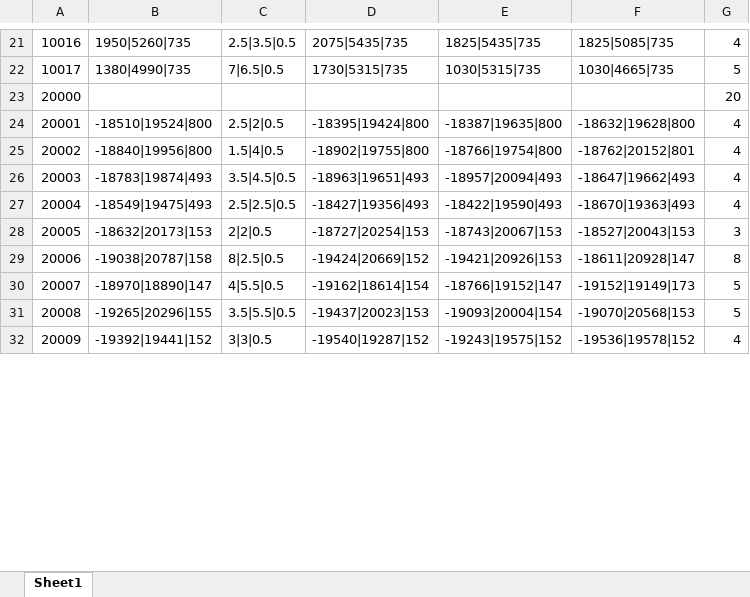
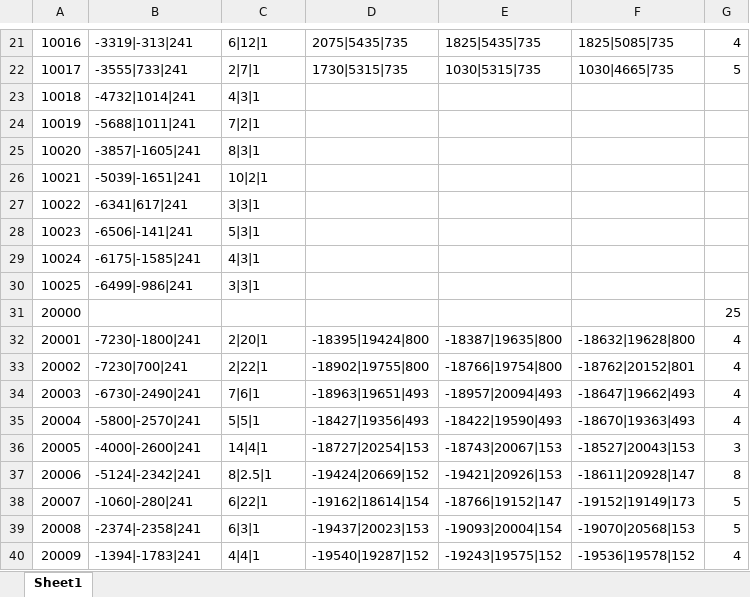
Before and after one commit to HKZUNITY/wolf, an Excel workbook: wolf/Excel/CoinsGenerate_金币生成表.xlsx, sheet Sheet1, drawn as a sheet; only a part is shown, gaps mark what is left out; values as stored, in another font and other column widths than the file's, no borders; addresses are those after the commit; the diff covers the shown part only; the diff names each change by its address in the sheet, - before the commit and + after, or states it on an @@ line.

```diff
--- a/wolf/Excel/CoinsGenerate_金币生成表.xlsx (sheet Sheet1)
+++ b/wolf/Excel/CoinsGenerate_金币生成表.xlsx (sheet Sheet1)
-B21: 1950|5260|735
+B21: -3319|-313|241
-C21: 2.5|3.5|0.5
+C21: 6|12|1
-B22: 1380|4990|735
+B22: -3555|733|241
-C22: 7|6.5|0.5
+C22: 2|7|1
+row 23: 10018 | -4732|1014|241 | 4|3|1
+row 24: 10019 | -5688|1011|241 | 7|2|1
+row 25: 10020 | -3857|-1605|241 | 8|3|1
+row 26: 10021 | -5039|-1651|241 | 10|2|1
+row 27: 10022 | -6341|617|241 | 3|3|1
+row 28: 10023 | -6506|-141|241 | 5|3|1
+row 29: 10024 | -6175|-1585|241 | 4|3|1
+row 30: 10025 | -6499|-986|241 | 3|3|1
-G31: 20
+G31: 25
-B32: -18510|19524|800
+B32: -7230|-1800|241
-C32: 2.5|2|0.5
+C32: 2|20|1
-B33: -18840|19956|800
+B33: -7230|700|241
-C33: 1.5|4|0.5
+C33: 2|22|1
-B34: -18783|19874|493
+B34: -6730|-2490|241
-C34: 3.5|4.5|0.5
+C34: 7|6|1
-B35: -18549|19475|493
+B35: -5800|-2570|241
-C35: 2.5|2.5|0.5
+C35: 5|5|1
-B36: -18632|20173|153
+B36: -4000|-2600|241
-C36: 2|2|0.5
+C36: 14|4|1
-B37: -19038|20787|158
+B37: -5124|-2342|241
-C37: 8|2.5|0.5
+C37: 8|2.5|1
-B38: -18970|18890|147
+B38: -1060|-280|241
-C38: 4|5.5|0.5
+C38: 6|22|1
-B39: -19265|20296|155
+B39: -2374|-2358|241
-C39: 3.5|5.5|0.5
+C39: 6|3|1
-B40: -19392|19441|152
+B40: -1394|-1783|241
-C40: 3|3|0.5
+C40: 4|4|1
```
Also changed, not shown: 10 added rows and 94 edited cells elsewhere in this sheet, wolf/Excel/AIWayPoint_AI路点表.xlsx, wolf/Excel/Level_关卡表.xlsx, 13 other files.
